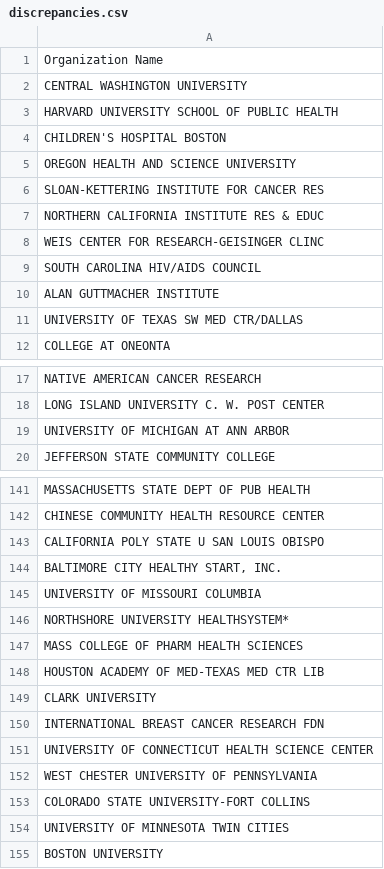
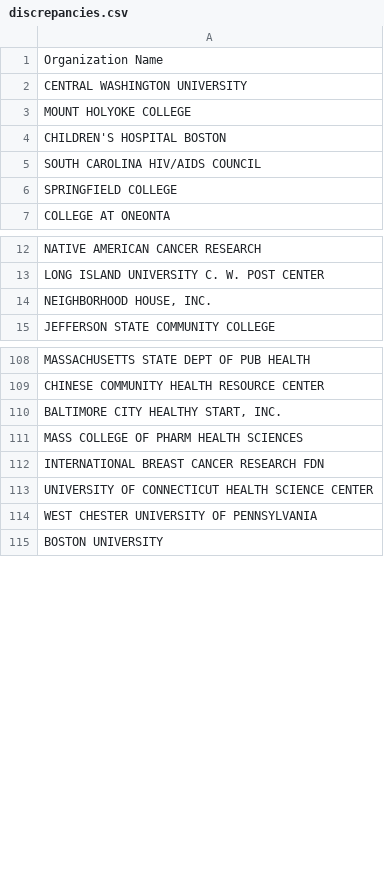
Before and after one commit to chris-creditdesign/nature-indirect-costs, a CSV file: csv/discrepancies.csv, drawn as a sheet; only a part is shown, gaps mark what is left out; the diff covers the shown part only.

```diff
--- a/csv/discrepancies.csv
+++ b/csv/discrepancies.csv
@@ -2,11 +2,6 @@
 "CENTRAL WASHINGTON UNIVERSITY",""
-"HARVARD UNIVERSITY SCHOOL OF PUBLIC HEALTH",""
+"MOUNT HOLYOKE COLLEGE",""
 "CHILDREN'S HOSPITAL BOSTON",""
-"OREGON HEALTH AND SCIENCE UNIVERSITY",""
-"SLOAN-KETTERING INSTITUTE FOR CANCER RES",""
-"NORTHERN CALIFORNIA INSTITUTE RES & EDUC",""
-"WEIS CENTER FOR RESEARCH-GEISINGER CLINC",""
 "SOUTH CAROLINA HIV/AIDS COUNCIL",""
-"ALAN GUTTMACHER INSTITUTE",""
-"UNIVERSITY OF TEXAS SW MED CTR/DALLAS",""
+"SPRINGFIELD COLLEGE",""
 "COLLEGE AT ONEONTA",""
@@ -18,3 +13,3 @@
 "LONG ISLAND UNIVERSITY C. W. POST CENTER",""
-"UNIVERSITY OF MICHIGAN AT ANN ARBOR",""
+"NEIGHBORHOOD HOUSE, INC.",""
 "JEFFERSON STATE COMMUNITY COLLEGE",""
@@ -142,9 +109,4 @@
 "CHINESE COMMUNITY HEALTH RESOURCE CENTER",""
-"CALIFORNIA POLY STATE U SAN LOUIS OBISPO",""
 "BALTIMORE CITY HEALTHY START, INC.",""
-"UNIVERSITY OF MISSOURI COLUMBIA",""
-"NORTHSHORE UNIVERSITY HEALTHSYSTEM*",""
 "MASS COLLEGE OF PHARM HEALTH SCIENCES",""
-"HOUSTON ACADEMY OF MED-TEXAS MED CTR LIB",""
-"CLARK UNIVERSITY ",""
 "INTERNATIONAL BREAST CANCER RESEARCH FDN",""
@@ -152,4 +114,2 @@
 "WEST CHESTER UNIVERSITY OF PENNSYLVANIA",""
-"COLORADO STATE UNIVERSITY-FORT COLLINS",""
-"UNIVERSITY OF MINNESOTA TWIN CITIES",""
 "BOSTON UNIVERSITY",""
```
Also changed, not shown: 36 removed rows, 1 moved row and 5 edited cells elsewhere in this file, 4 other files.
